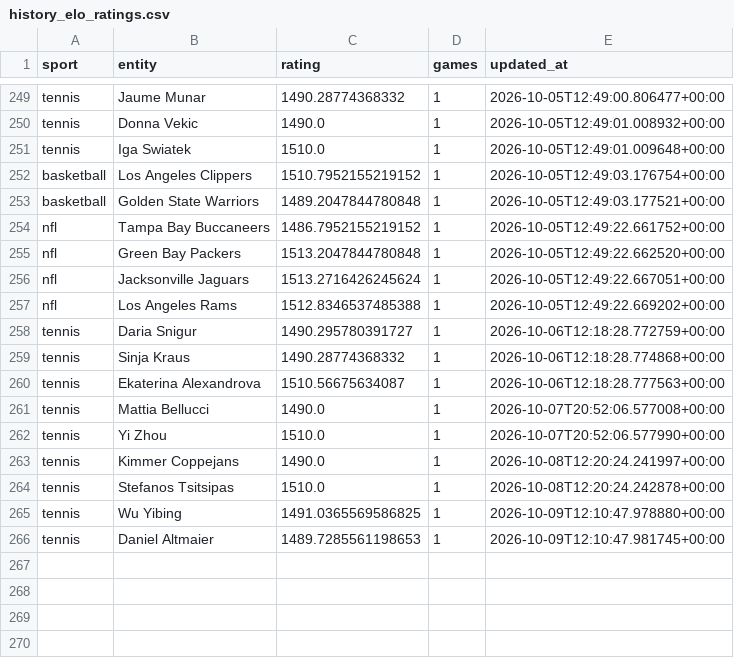
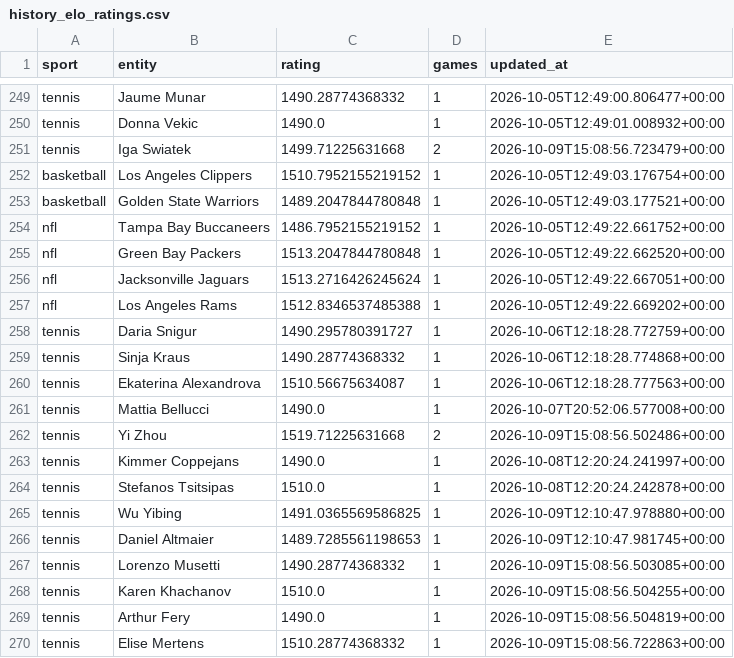
Before and after one commit to marianmatus73-dot/Futbal_dnes, a CSV file: exports/history_elo_ratings.csv, drawn as a sheet; only a part is shown, gaps mark what is left out.

```diff
--- a/exports/history_elo_ratings.csv
+++ b/exports/history_elo_ratings.csv
@@ -250,3 +250,3 @@ tennis,Jaume Munar,1490.28774368332,1,2026-10-05T12:49:00.806477+00:00
 tennis,Donna Vekic,1490.0,1,2026-10-05T12:49:01.008932+00:00
-tennis,Iga Swiatek,1510.0,1,2026-10-05T12:49:01.009648+00:00
+tennis,Iga Swiatek,1499.71225631668,2,2026-10-09T15:08:56.723479+00:00
 basketball,Los Angeles Clippers,1510.7952155219152,1,2026-10-05T12:49:03.176754+00:00
@@ -261,3 +261,3 @@ tennis,Ekaterina Alexandrova,1510.56675634087,1,2026-10-06T12:18:28.777563+00:00
 tennis,Mattia Bellucci,1490.0,1,2026-10-07T20:52:06.577008+00:00
-tennis,Yi Zhou,1510.0,1,2026-10-07T20:52:06.577990+00:00
+tennis,Yi Zhou,1519.71225631668,2,2026-10-09T15:08:56.502486+00:00
 tennis,Kimmer Coppejans,1490.0,1,2026-10-08T12:20:24.241997+00:00
@@ -266 +266,5 @@ tennis,Wu Yibing,1491.0365569586825,1,2026-10-09T12:10:47.978880+00:00
 tennis,Daniel Altmaier,1489.7285561198653,1,2026-10-09T12:10:47.981745+00:00
+tennis,Lorenzo Musetti,1490.28774368332,1,2026-10-09T15:08:56.503085+00:00
+tennis,Karen Khachanov,1510.0,1,2026-10-09T15:08:56.504255+00:00
+tennis,Arthur Fery,1490.0,1,2026-10-09T15:08:56.504819+00:00
+tennis,Elise Mertens,1510.28774368332,1,2026-10-09T15:08:56.722863+00:00
```
Also changed, not shown: exports/history_football_market_snapshots_v14.csv, exports/history_learning_observations.csv, 54 other files.
